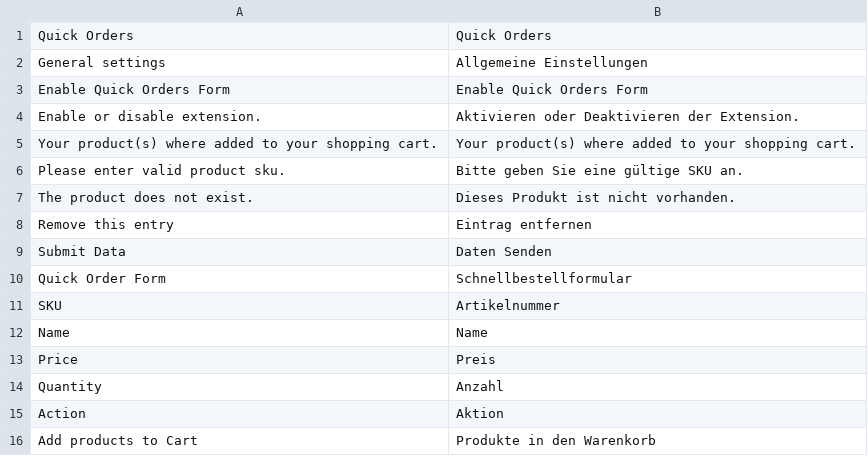
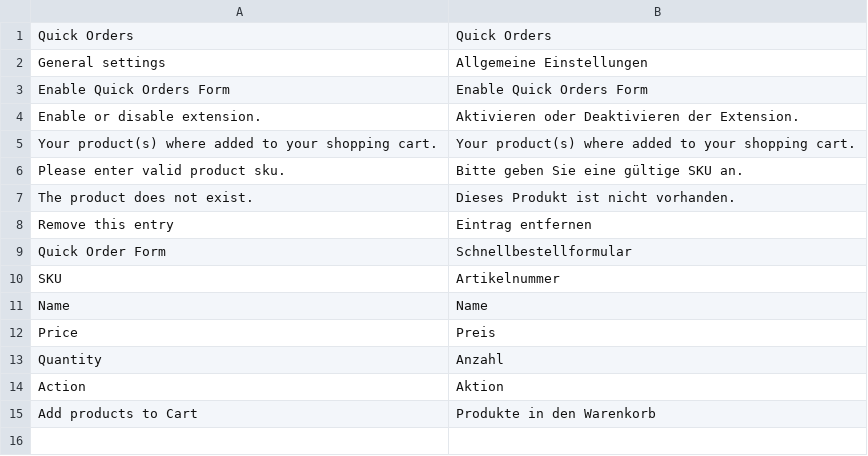
Before and after one commit to sitewards/QuickOrders, a CSV file: app/locale/de_DE/Sitewards_QuickOrders.csv, drawn as a sheet; the diff names each change by its address in the sheet, - before the commit and + after, or states it on an @@ line.

```diff
--- a/app/locale/de_DE/Sitewards_QuickOrders.csv
+++ b/app/locale/de_DE/Sitewards_QuickOrders.csv
-row 9: Submit Data | Daten Senden
```
Also changed, not shown: app/locale/en_US/Sitewards_QuickOrders.csv, app/locale/pl_PL/Sitewards_QuickOrders.csv, 2 other files.
